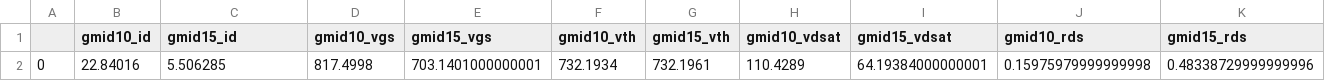
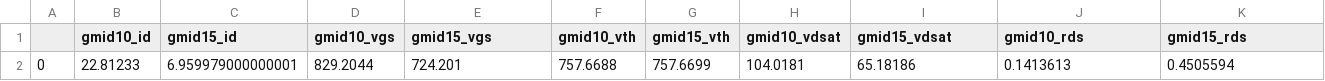
Before and after one commit to analogicus/jnw_tr_sky130A, a CSV file: sim/JNWTR_NCHDL/results/dc_Sch_typical.csv, drawn as a sheet; only a part is shown; removed rows and columns are numbered as before the commit, all else as after; rows hold the shown columns only; the diff names each change by its address in the sheet, - before the commit and + after, or states it on an @@ line.

```diff
--- a/sim/JNWTR_NCHDL/results/dc_Sch_typical.csv
+++ b/sim/JNWTR_NCHDL/results/dc_Sch_typical.csv
-row 2: 0 | 22.84016 | 5.506285 | 817.4998 | 703.1401000000001 | 732.1934 | 732.1961 | 110.4289 | 64.19384000000001 | 0.15975979999999998 | 0.48338729999999996
+row 2: 0 | 22.81233 | 6.959979000000001 | 829.2044 | 724.201 | 757.6688 | 757.6699 | 104.0181 | 65.18186 | 0.1413613 | 0.4505594
```
Also changed, not shown: 20 other files.
